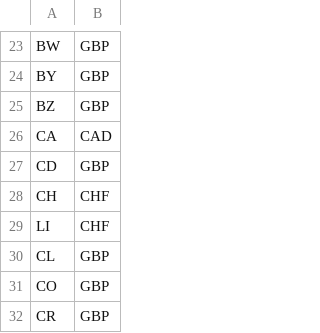
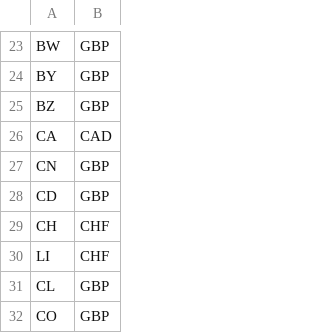
Before and after one commit to Malcolm-Ma/Food-for-All, a CSV file: server-app/Resource/region_currency.csv, drawn as a sheet; only a part is shown, gaps mark what is left out; the shorter side is filled out with more unchanged rows.

```diff
--- a/server-app/Resource/region_currency.csv
+++ b/server-app/Resource/region_currency.csv
@@ -26,2 +26,3 @@ BZ,GBP
 CA,CAD
+CN,GBP
 CD,GBP
```
Also changed, not shown: server-app/Resource/region_list.csv, 4 other files.
